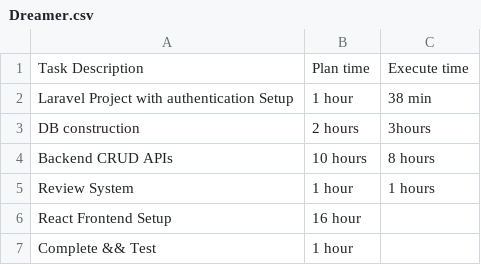
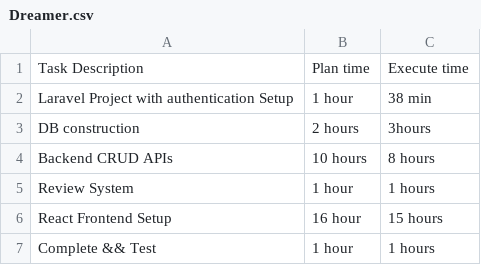
Before and after one commit to zmey-dev/Dreamer, a CSV file: Dreamer.csv, drawn as a sheet.

```diff
--- a/Dreamer.csv
+++ b/Dreamer.csv
@@ -5,3 +5,3 @@ Backend CRUD APIs,10 hours,8 hours
 Review System,1 hour,1 hours
-React Frontend Setup,16 hour,
-Complete && Test,1 hour,
+React Frontend Setup,16 hour,15 hours
+Complete && Test,1 hour,1 hours
```
Also changed, not shown: 52 other files.
